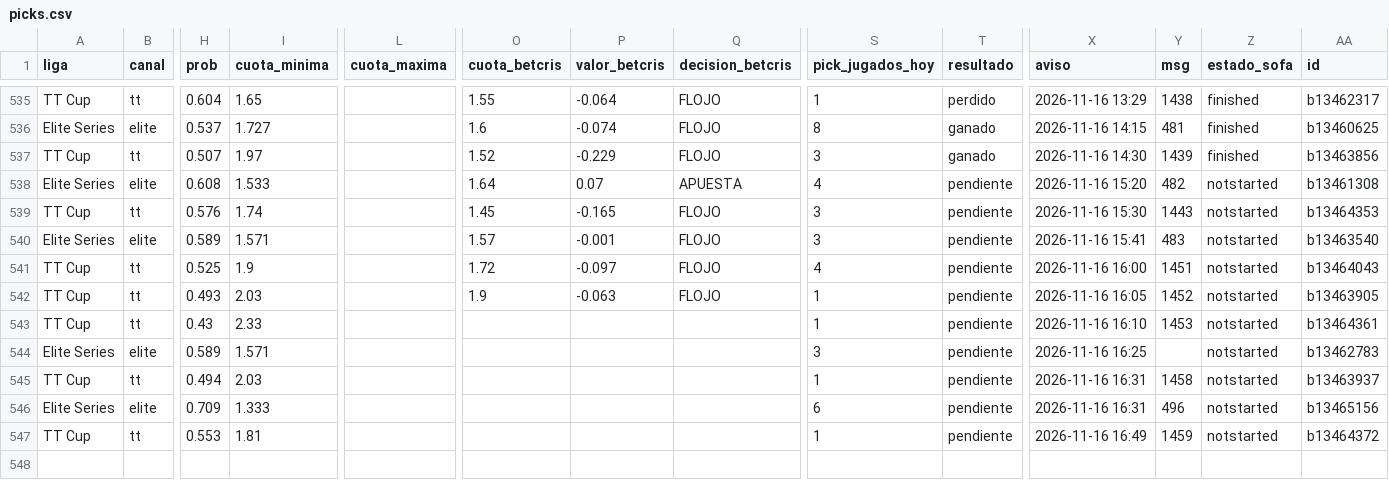
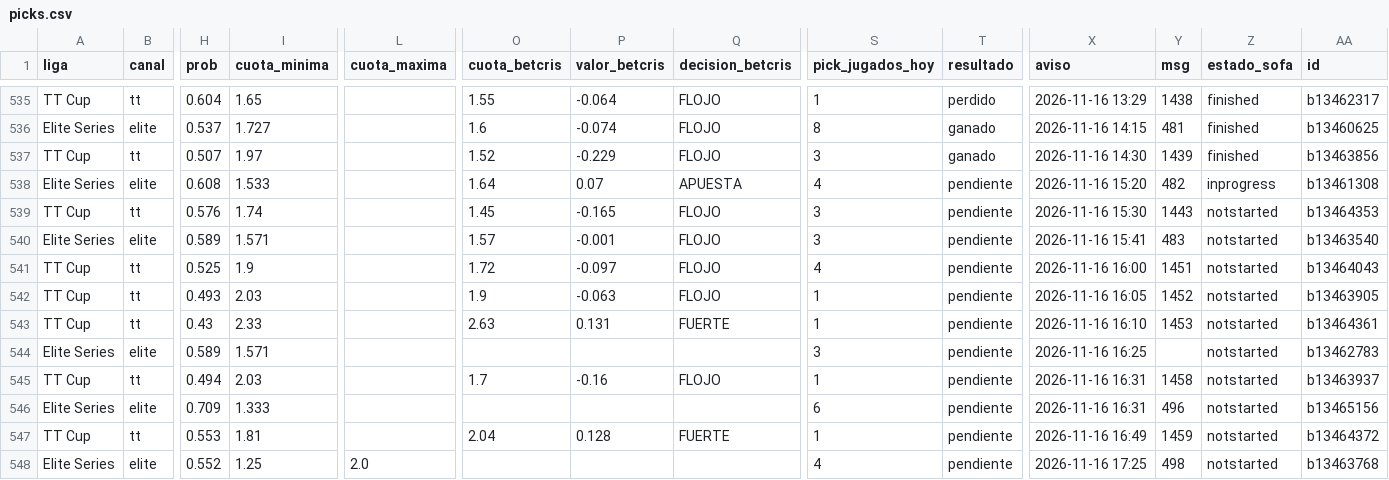
Before and after one commit to manuvaldespartera3-netizen/tt-multiliga, a CSV file: seguimiento/picks.csv, drawn as a sheet; only a part is shown, gaps mark what is left out; rows hold the shown columns only; the diff names each change by its address in the sheet, - before the commit and + after, or states it on an @@ line.

Commit message:
Seguimiento TT Cup

```diff
--- a/seguimiento/picks.csv
+++ b/seguimiento/picks.csv
-Z538 (estado_sofa): notstarted
+Z538 (estado_sofa): inprogress
-O543 (cuota_betcris): (empty)
+O543 (cuota_betcris): 2.63
-P543 (valor_betcris): (empty)
+P543 (valor_betcris): 0.131
-Q543 (decision_betcris): (empty)
+Q543 (decision_betcris): FUERTE
-O545 (cuota_betcris): (empty)
+O545 (cuota_betcris): 1.7
-P545 (valor_betcris): (empty)
+P545 (valor_betcris): -0.16
-Q545 (decision_betcris): (empty)
+Q545 (decision_betcris): FLOJO
-O547 (cuota_betcris): (empty)
+O547 (cuota_betcris): 2.04
-P547 (valor_betcris): (empty)
+P547 (valor_betcris): 0.128
-Q547 (decision_betcris): (empty)
+Q547 (decision_betcris): FUERTE
+row 548: Elite Series | elite | 0.552 | 1.25 | 2.0 |  |  |  | 4 | pendiente | 2026-11-16 17:25 | 498 | notstarted | b13463768
```
Also changed, not shown: 1 other file.
